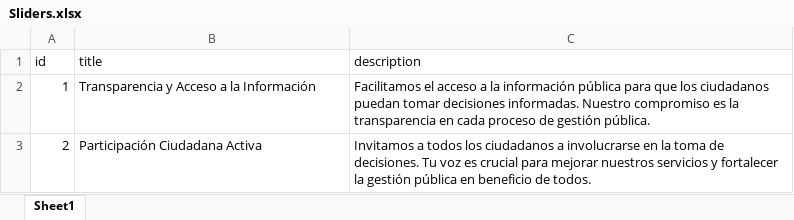
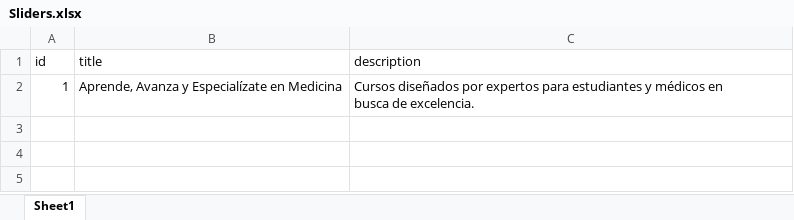
Before and after one commit to Mundo-Web/sanfernando, an Excel workbook: storage/app/utils/Sliders.xlsx, sheet Sheet1, drawn as a sheet; values as stored, in another font and other column widths than the file's, no borders; ↵ is a line break in a cell; the diff names each change by its address in the sheet, - before the commit and + after, or states it on an @@ line.

```diff
--- a/storage/app/utils/Sliders.xlsx (sheet Sheet1)
+++ b/storage/app/utils/Sliders.xlsx (sheet Sheet1)
-B2 (title): Transparencia y Acceso a la Información
+B2 (title): Aprende, Avanza y Especialízate en Medicina
-C2 (description): Facilitamos el acceso a la información pública para que los ciudadanos puedan tomar decisiones informadas. Nuestro compromiso es la transparencia en cada proceso de gestión pública.
+C2 (description): Cursos diseñados por expertos para estudiantes y médicos en ↵ busca de excelencia.
-row 3: 2 | Participación Ciudadana Activa | Invitamos a todos los ciudadanos a involucrarse en la toma de decisiones. Tu voz es crucial para mejorar nuestros servicios y fortalecer la gestión pública en beneficio de todos.
```
Also changed, not shown: 1 other file.
